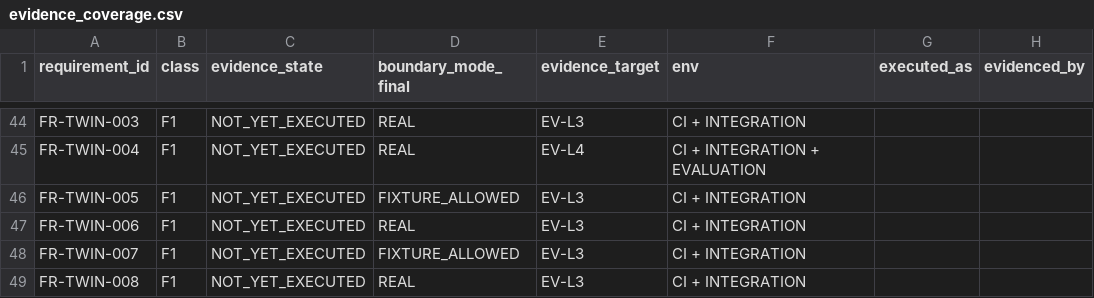
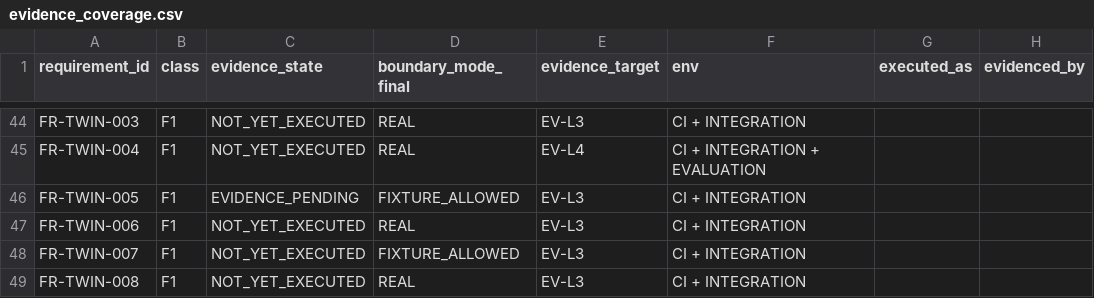
Before and after one commit to Asperant/critical-aerospace-manufacturing, a CSV file: traceability/generated/evidence_coverage.csv, drawn as a sheet; only a part is shown, gaps mark what is left out.

```diff
--- a/traceability/generated/evidence_coverage.csv
+++ b/traceability/generated/evidence_coverage.csv
@@ -45,3 +45,3 @@ FR-TWIN-003,F1,NOT_YET_EXECUTED,REAL,EV-L3,CI + INTEGRATION,,
 FR-TWIN-004,F1,NOT_YET_EXECUTED,REAL,EV-L4,CI + INTEGRATION + EVALUATION,,
-FR-TWIN-005,F1,NOT_YET_EXECUTED,FIXTURE_ALLOWED,EV-L3,CI + INTEGRATION,,
+FR-TWIN-005,F1,EVIDENCE_PENDING,FIXTURE_ALLOWED,EV-L3,CI + INTEGRATION,,
 FR-TWIN-006,F1,NOT_YET_EXECUTED,REAL,EV-L3,CI + INTEGRATION,,
```
Also changed, not shown: traceability/generated/requirements.csv, 10 other files.
